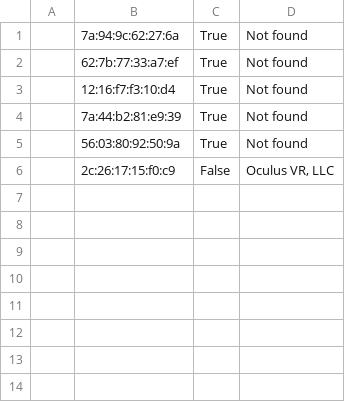
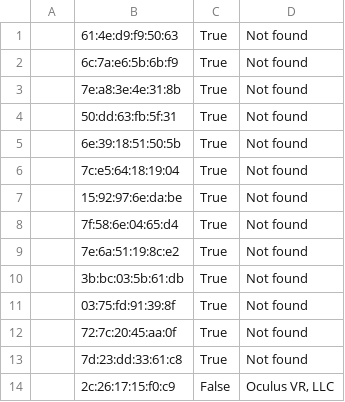
Before and after one commit to FX0H4CK/RadioSecurity, a CSV file: BLE/Raw/Devs.csv, drawn as a sheet.

```diff
--- a/BLE/Raw/Devs.csv
+++ b/BLE/Raw/Devs.csv
@@ -1,6 +1,14 @@
-"","7a:94:9c:62:27:6a","True","Not found"
-"","62:7b:77:33:a7:ef","True","Not found"
-"","12:16:f7:f3:10:d4","True","Not found"
-"","7a:44:b2:81:e9:39","True","Not found"
-"","56:03:80:92:50:9a","True","Not found"
+"","61:4e:d9:f9:50:63","True","Not found"
+"","6c:7a:e6:5b:6b:f9","True","Not found"
+"","7e:a8:3e:4e:31:8b","True","Not found"
+"","50:dd:63:fb:5f:31","True","Not found"
+"","6e:39:18:51:50:5b","True","Not found"
+"","7c:e5:64:18:19:04","True","Not found"
+"","15:92:97:6e:da:be","True","Not found"
+"","7f:58:6e:04:65:d4","True","Not found"
+"","7e:6a:51:19:8c:e2","True","Not found"
+"","3b:bc:03:5b:61:db","True","Not found"
+"","03:75:fd:91:39:8f","True","Not found"
+"","72:7c:20:45:aa:0f","True","Not found"
+"","7d:23:dd:33:61:c8","True","Not found"
 "","2c:26:17:15:f0:c9","False","Oculus VR, LLC"
```
Also changed, not shown: Wifi/Raw/scan-01.csv, 20 other files.
